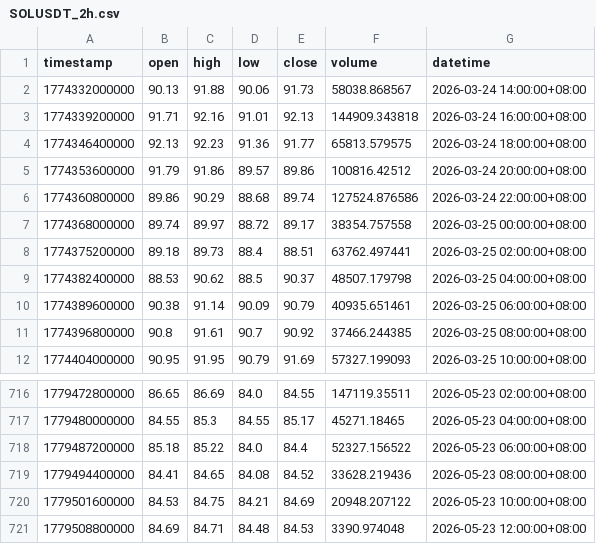
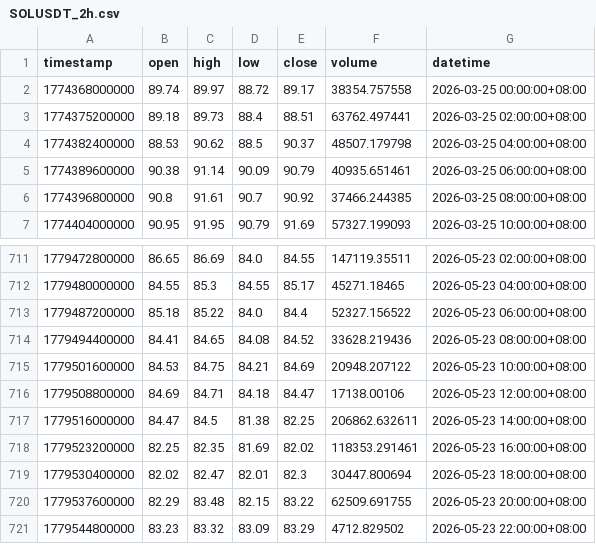
Before and after one commit to JAB18999/sol-perp-quant-report, a CSV file: data/SOLUSDT_2h.csv, drawn as a sheet; only a part is shown, gaps mark what is left out.

```diff
--- a/data/SOLUSDT_2h.csv
+++ b/data/SOLUSDT_2h.csv
@@ -1,7 +1,2 @@
 timestamp,open,high,low,close,volume,datetime
-1774332000000,90.13,91.88,90.06,91.73,58038.868567,2026-03-24 14:00:00+08:00
-1774339200000,91.71,92.16,91.01,92.13,144909.343818,2026-03-24 16:00:00+08:00
-1774346400000,92.13,92.23,91.36,91.77,65813.579575,2026-03-24 18:00:00+08:00
-1774353600000,91.79,91.86,89.57,89.86,100816.42512,2026-03-24 20:00:00+08:00
-1774360800000,89.86,90.29,88.68,89.74,127524.876586,2026-03-24 22:00:00+08:00
 1774368000000,89.74,89.97,88.72,89.17,38354.757558,2026-03-25 00:00:00+08:00
@@ -720,2 +715,7 @@ timestamp,open,high,low,close,volume,datetime
 1779501600000,84.53,84.75,84.21,84.69,20948.207122,2026-05-23 10:00:00+08:00
-1779508800000,84.69,84.71,84.48,84.53,3390.974048,2026-05-23 12:00:00+08:00
+1779508800000,84.69,84.71,84.18,84.47,17138.00106,2026-05-23 12:00:00+08:00
+1779516000000,84.47,84.5,81.38,82.25,206862.632611,2026-05-23 14:00:00+08:00
+1779523200000,82.25,82.35,81.69,82.02,118353.291461,2026-05-23 16:00:00+08:00
+1779530400000,82.02,82.47,82.01,82.3,30447.800694,2026-05-23 18:00:00+08:00
+1779537600000,82.29,83.48,82.15,83.22,62509.691755,2026-05-23 20:00:00+08:00
+1779544800000,83.23,83.32,83.09,83.29,4712.829502,2026-05-23 22:00:00+08:00
```
Also changed, not shown: data/SOLUSDT_15m.csv, data/SOLUSDT_1h.csv, 2 other files.
